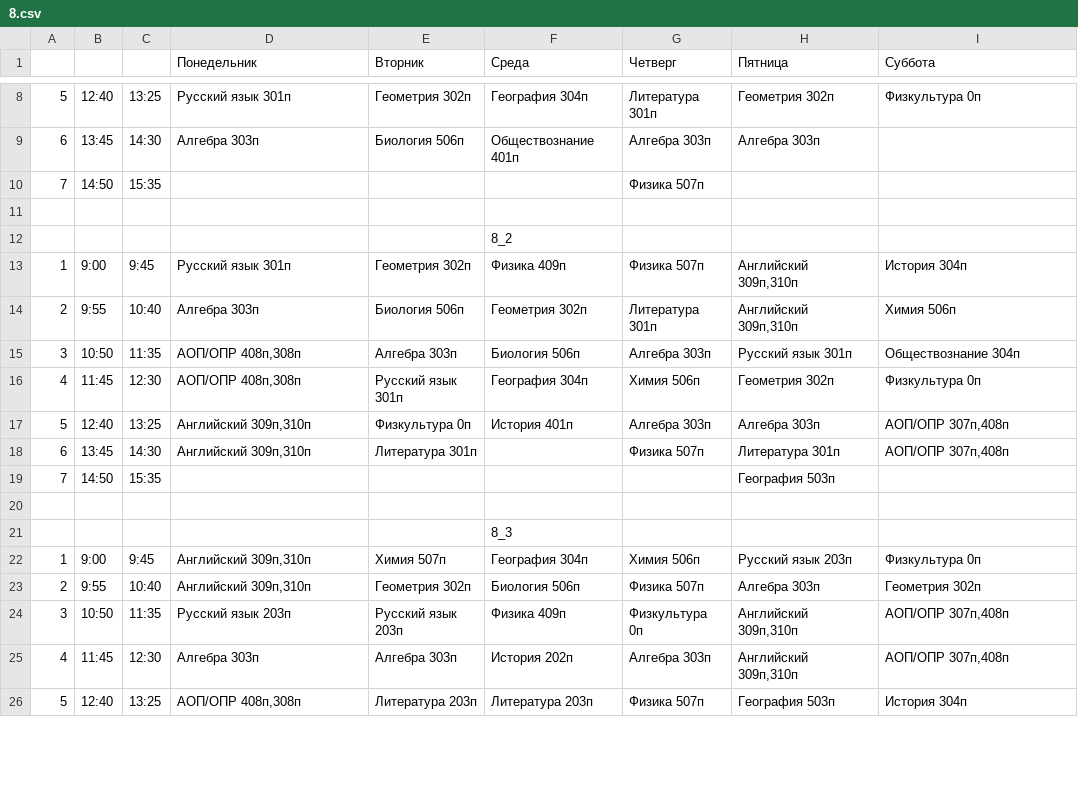
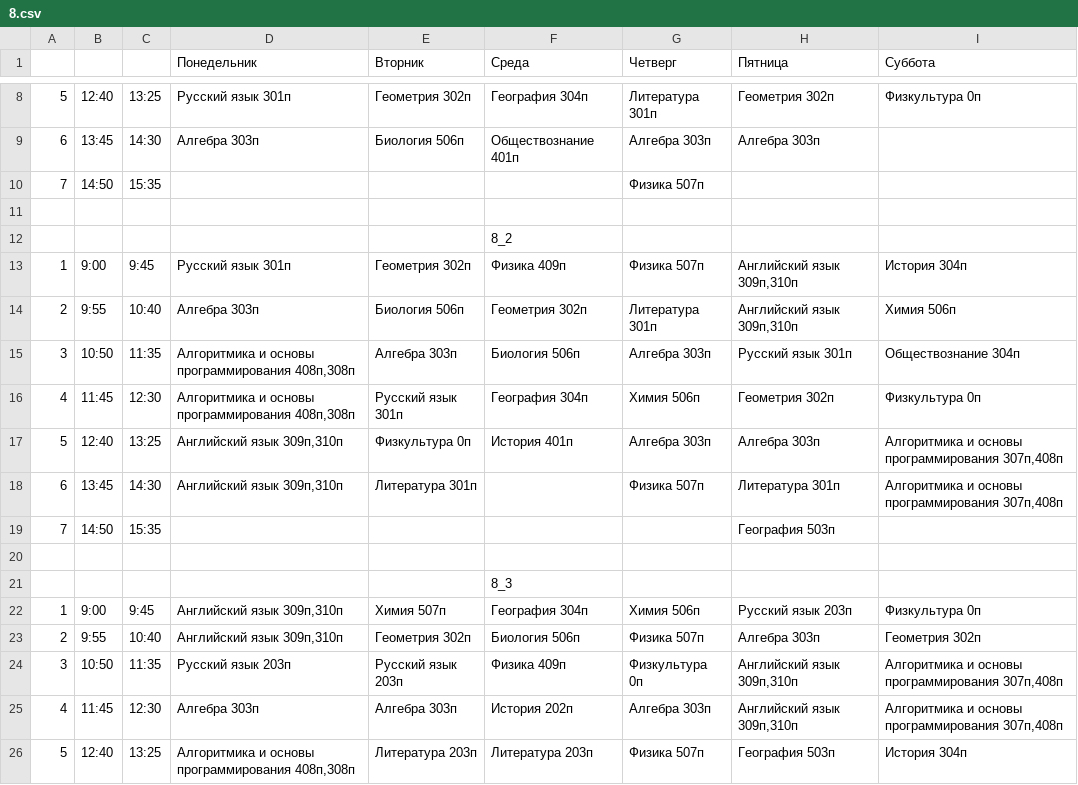
Before and after one commit to kimihailv/litbot, a CSV file: timetables/8.csv, drawn as a sheet; only a part is shown, gaps mark what is left out; the diff covers the shown part only.

```diff
--- a/timetables/8.csv
+++ b/timetables/8.csv
@@ -12,8 +12,8 @@
 ;;;;;8_2;;;
-1;9:00;9:45;Русский язык 301п;Геометрия 302п;Физика 409п;Физика 507п;Английский 309п,310п;История 304п
-2;9:55;10:40;Алгебра 303п;Биология 506п;Геометрия 302п;Литература 301п;Английский 309п,310п;Химия 506п
-3;10:50;11:35;АОП/ОПР 408п,308п;Алгебра 303п;Биология 506п;Алгебра 303п;Русский язык 301п;Обществознание 304п
-4;11:45;12:30;АОП/ОПР 408п,308п;Русский язык 301п;География 304п;Химия 506п;Геометрия 302п;Физкультура 0п
-5;12:40;13:25;Английский 309п,310п;Физкультура 0п;История 401п;Алгебра 303п;Алгебра 303п;АОП/ОПР 307п,408п
-6;13:45;14:30;Английский 309п,310п;Литература 301п;;Физика 507п;Литература 301п;АОП/ОПР 307п,408п
+1;9:00;9:45;Русский язык 301п;Геометрия 302п;Физика 409п;Физика 507п;Английский язык 309п,310п;История 304п
+2;9:55;10:40;Алгебра 303п;Биология 506п;Геометрия 302п;Литература 301п;Английский язык 309п,310п;Химия 506п
+3;10:50;11:35;Алгоритмика и основы программирования 408п,308п;Алгебра 303п;Биология 506п;Алгебра 303п;Русский язык 301п;Обществознание 304п
+4;11:45;12:30;Алгоритмика и основы программирования 408п,308п;Русский язык 301п;География 304п;Химия 506п;Геометрия 302п;Физкультура 0п
+5;12:40;13:25;Английский язык 309п,310п;Физкультура 0п;История 401п;Алгебра 303п;Алгебра 303п;Алгоритмика и основы программирования 307п,408п
+6;13:45;14:30;Английский язык 309п,310п;Литература 301п;;Физика 507п;Литература 301п;Алгоритмика и основы программирования 307п,408п
 7;14:50;15:35;;;;;География 503п;
@@ -21,6 +21,6 @@
 ;;;;;8_3;;;
-1;9:00;9:45;Английский 309п,310п;Химия 507п;География 304п;Химия 506п;Русский язык 203п;Физкультура 0п
-2;9:55;10:40;Английский 309п,310п;Геометрия 302п;Биология 506п;Физика 507п;Алгебра 303п;Геометрия 302п
-3;10:50;11:35;Русский язык 203п;Русский язык 203п;Физика 409п;Физкультура 0п;Английский 309п,310п;АОП/ОПР 307п,408п
-4;11:45;12:30;Алгебра 303п;Алгебра 303п;История 202п;Алгебра 303п;Английский 309п,310п;АОП/ОПР 307п,408п
-5;12:40;13:25;АОП/ОПР 408п,308п;Литература 203п;Литература 203п;Физика 507п;География 503п;История 304п
+1;9:00;9:45;Английский язык 309п,310п;Химия 507п;География 304п;Химия 506п;Русский язык 203п;Физкультура 0п
+2;9:55;10:40;Английский язык 309п,310п;Геометрия 302п;Биология 506п;Физика 507п;Алгебра 303п;Геометрия 302п
+3;10:50;11:35;Русский язык 203п;Русский язык 203п;Физика 409п;Физкультура 0п;Английский язык 309п,310п;Алгоритмика и основы программирования 307п,408п
+4;11:45;12:30;Алгебра 303п;Алгебра 303п;История 202п;Алгебра 303п;Английский язык 309п,310п;Алгоритмика и основы программирования 307п,408п
+5;12:40;13:25;Алгоритмика и основы программирования 408п,308п;Литература 203п;Литература 203п;Физика 507п;География 503п;История 304п
```
Also changed, not shown: 33 edited cells elsewhere in this file, timetables/10.csv, timetables/11.csv, 31 other files.
